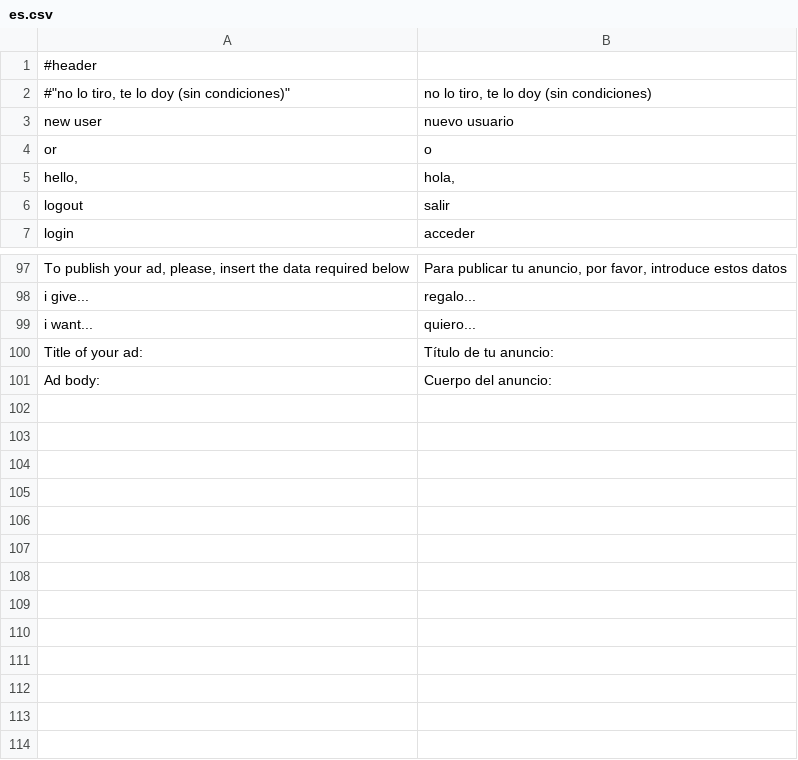
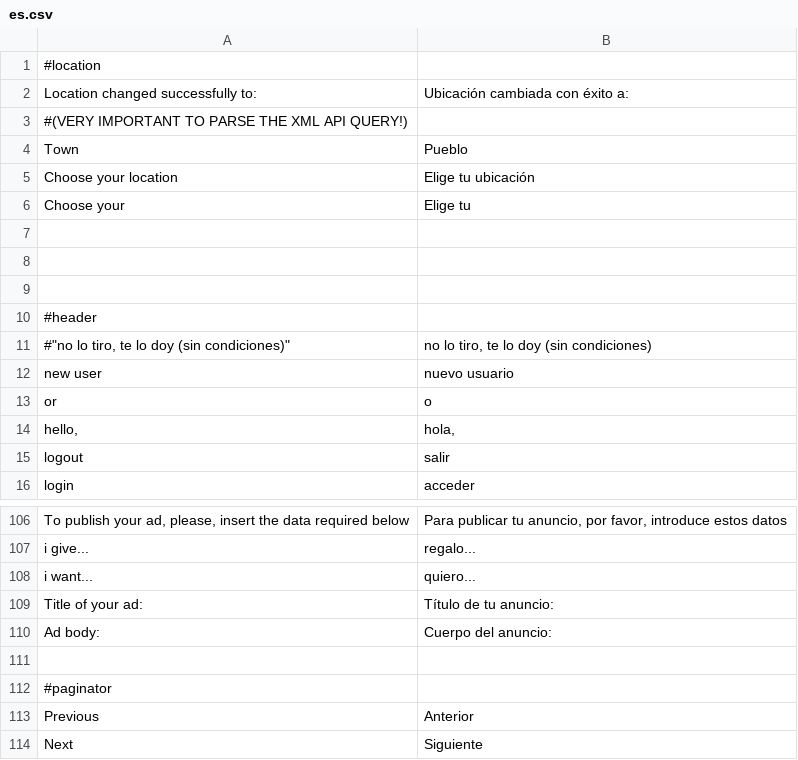
Before and after one commit to alabs/nolotiro, a CSV file: application/languages/es.csv, drawn as a sheet; only a part is shown, gaps mark what is left out; the diff names each change by its address in the sheet, - before the commit and + after, or states it on an @@ line.

Commit message:
"Changed yahoo geo function : Retrieving all Places for a Given Place Name and Place Type= Town"

```diff
--- a/application/languages/es.csv
+++ b/application/languages/es.csv
+row 1: #location
+row 2: Location changed successfully to: | Ubicación cambiada con éxito a:
+row 3: #(VERY IMPORTANT TO PARSE THE XML API QUERY!)
+row 4: Town | Pueblo
+row 5: Choose your location | Elige tu ubicación
+row 6: Choose your | Elige tu
+row 7: (empty)
+row 8: (empty)
+row 9: (empty)
+row 111: (empty)
+row 112: #paginator
+row 113: Previous | Anterior
+row 114: Next | Siguiente
```
Also changed, not shown: 3 other files.
